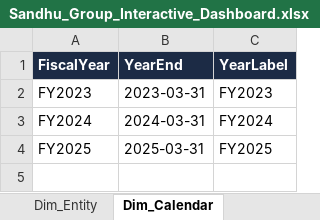
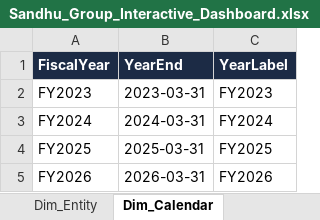
Before and after one commit to shardcrypto87-spec/Analysis, an Excel workbook: output/Sandhu_Group_Interactive_Dashboard.xlsx, sheet Dim_Calendar, drawn as a sheet; values as stored, in another font and other column widths than the file's, no borders; table styles not drawn; the diff names each change by its address in the sheet, - before the commit and + after, or states it on an @@ line.

```diff
--- a/output/Sandhu_Group_Interactive_Dashboard.xlsx (sheet Dim_Calendar)
+++ b/output/Sandhu_Group_Interactive_Dashboard.xlsx (sheet Dim_Calendar)
+row 5: FY2026 | 2026-03-31 | FY2026
```
Also changed, not shown: sheet Fact_TrialBalance, sheet 02 Profitability, sheet Notes & Validation, sheet PQ_GIFI_Mapping, charts or pictures, data/GIFI_Master_Mapping_v2.xlsx, 9 other files.
